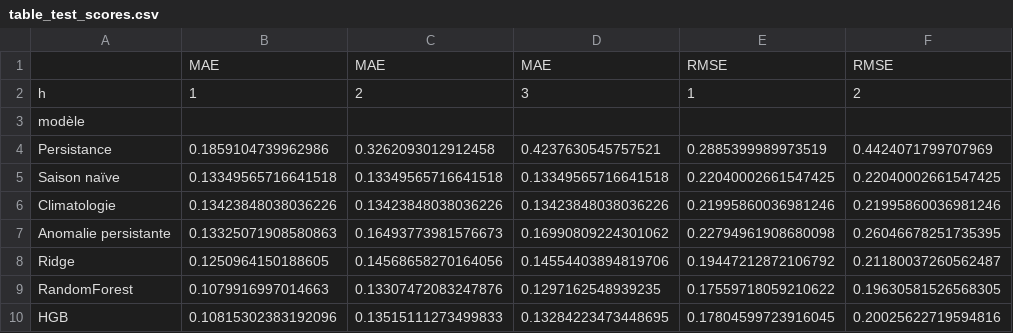
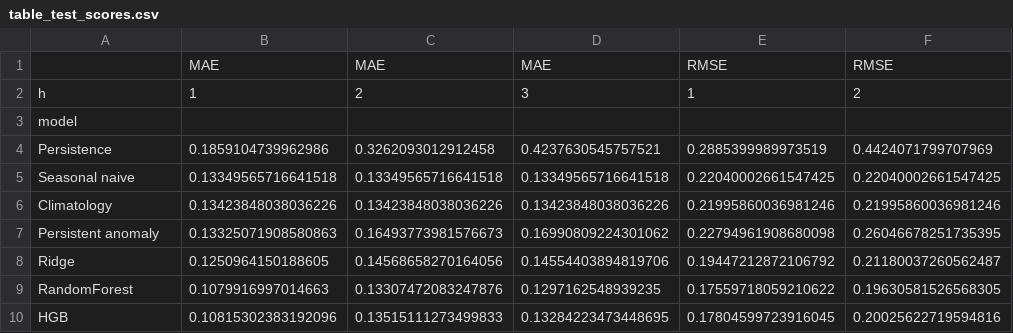
Before and after one commit to mysteriodataweb/waterTrack, a CSV file: backend/reports/table_test_scores.csv, drawn as a sheet; only a part is shown; the diff names each change by its address in the sheet, - before the commit and + after, or states it on an @@ line.

```diff
--- a/backend/reports/table_test_scores.csv
+++ b/backend/reports/table_test_scores.csv
-A3: modèle
+A3: model
-A4: Persistance
+A4: Persistence
-A5: Saison naïve
+A5: Seasonal naive
-A6: Climatologie
+A6: Climatology
-A7: Anomalie persistante
+A7: Persistent anomaly
```
Also changed, not shown: 13 other files.
